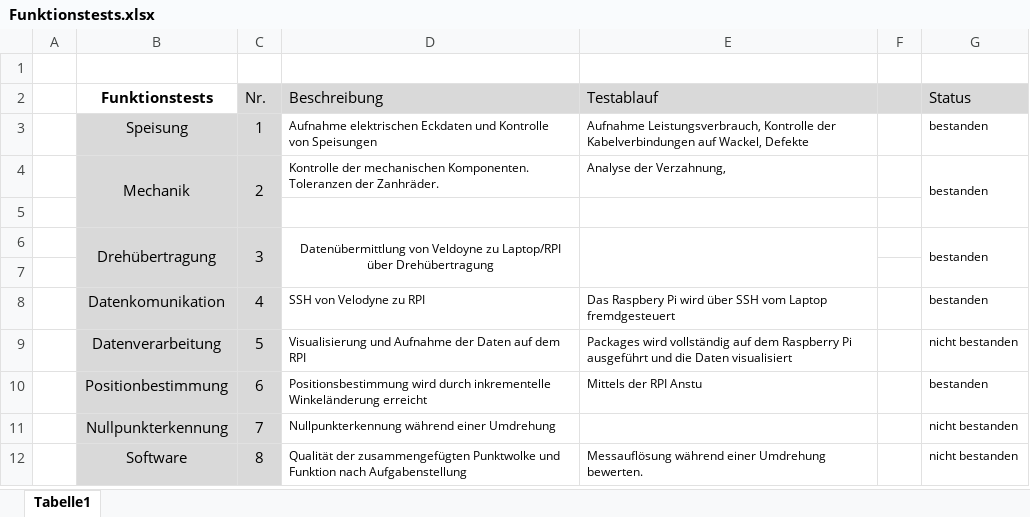
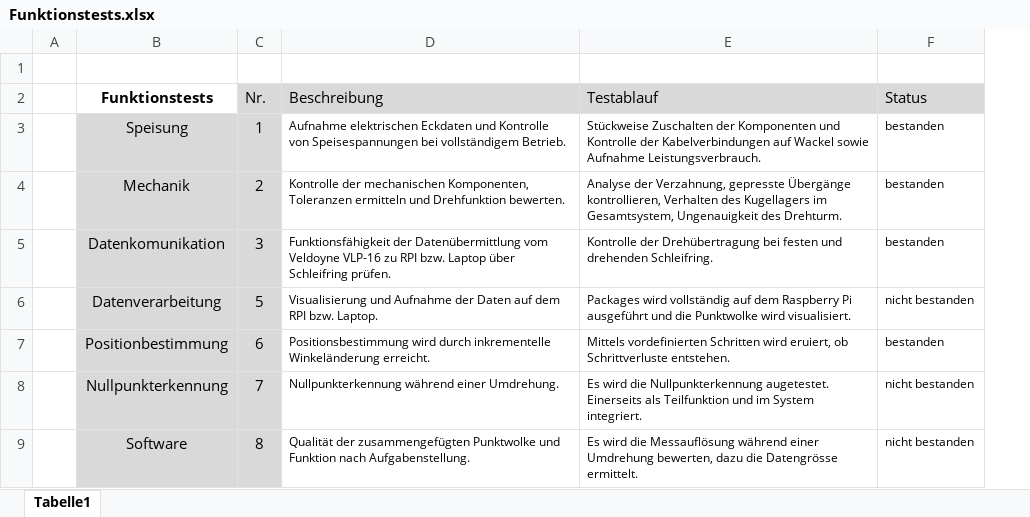
Before and after one commit to TWGDBC/Dokumentation-PAIND, an Excel workbook: Funktionstests.xlsx, sheet Tabelle1, drawn as a sheet; values as stored, in another font and other column widths than the file's, no borders; charts and pictures not drawn; removed rows and columns are numbered as before the commit, all else as after; the diff names each change by its address in the sheet, - before the commit and + after, or states it on an @@ line.

```diff
--- a/Funktionstests.xlsx (sheet Tabelle1)
+++ b/Funktionstests.xlsx (sheet Tabelle1)
-column F, empty
-D3 (Beschreibung): …Kontrolle von Speisungen
+D3 (Beschreibung): …Kontrolle von Speisespannungen bei vollständigem Betrieb.
-E3 (Testablauf): Aufnahme Leistungsverbrauch, Kontrolle der Kabelverbindungen auf Wackel, Defekte
+E3 (Testablauf): Stückweise Zuschalten der Komponenten und Kontrolle der Kabelverbindungen auf Wackel sowie Aufnahme Leistungsverbrauch.
-B4:B5 merged
-C4:C5 merged
-D4 (Beschreibung): …der mechanischen Komponenten. Toleranzen der Zanhräder.
+D4 (Beschreibung): …der mechanischen Komponenten, Toleranzen ermitteln und Drehfunktion bewerten.
-E4 (Testablauf): …der Verzahnung,
+E4 (Testablauf): …der Verzahnung, gepresste Übergänge kontrollieren, Verhalten des Kugellagers im Gesamtsystem, Ungenauigkeit des Drehturm.
-G4:G5 merged
-row 5: (empty)
-row 6:  | Drehübertragung | 3 | Datenübermittlung von Veldoyne zu Laptop/RPI über Drehübertragung |  |  | bestanden
-row 7: (empty)
-C5 (Nr.): 4
+C5 (Nr.): 3
-D5 (Beschreibung): SSH von Velodyne zu RPI
+D5 (Beschreibung): Funktionsfähigkeit der Datenübermittlung vom Veldoyne VLP-16 zu RPI bzw. Laptop über Schleifring prüfen.
-E5 (Testablauf): Das Raspbery Pi wird über SSH vom Laptop fremdgesteuert
+E5 (Testablauf): Kontrolle der Drehübertragung bei festen und drehenden Schleifring.
-D6 (Beschreibung): …dem RPI
+D6 (Beschreibung): …dem RPI bzw. Laptop.
-E6 (Testablauf): …und die Daten visualisiert
+E6 (Testablauf): …und die Punktwolke wird visualisiert.
-D7 (Beschreibung): …inkrementelle Winkeländerung erreicht
+D7 (Beschreibung): …inkrementelle Winkeländerung erreicht.
-E7 (Testablauf): Mittels der RPI Anstu
+E7 (Testablauf): Mittels vordefinierten Schritten wird eruiert, ob Schrittverluste entstehen.
-D8 (Beschreibung): Nullpunkterkennung während einer Umdrehung
+D8 (Beschreibung): Nullpunkterkennung während einer Umdrehung.
-E8 (Testablauf): (empty)
+E8 (Testablauf): Es wird die Nullpunkterkennung augetestet. Einerseits als Teilfunktion und im System integriert.
-D9 (Beschreibung): …Funktion nach Aufgabenstellung
+D9 (Beschreibung): …Funktion nach Aufgabenstellung.
-E9 (Testablauf): Messauflösung während einer Umdrehung bewerten.
+E9 (Testablauf): Es wird die Messauflösung während einer Umdrehung bewerten, dazu die Datengrösse ermittelt.
```
Also changed, not shown: charts or pictures, Projektmanagement/Detaillierter Projektplan PAIND V1.1.xlsx, 19 other files.
